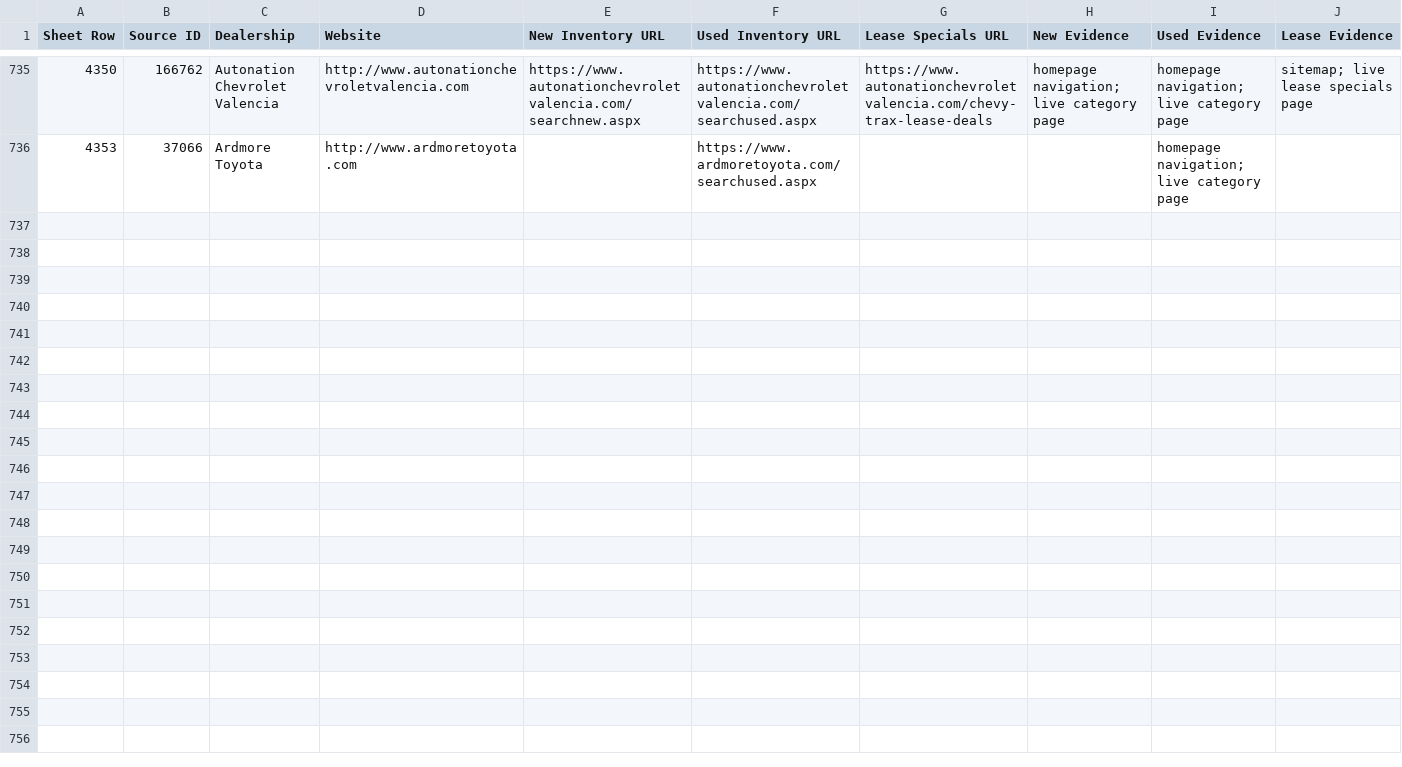
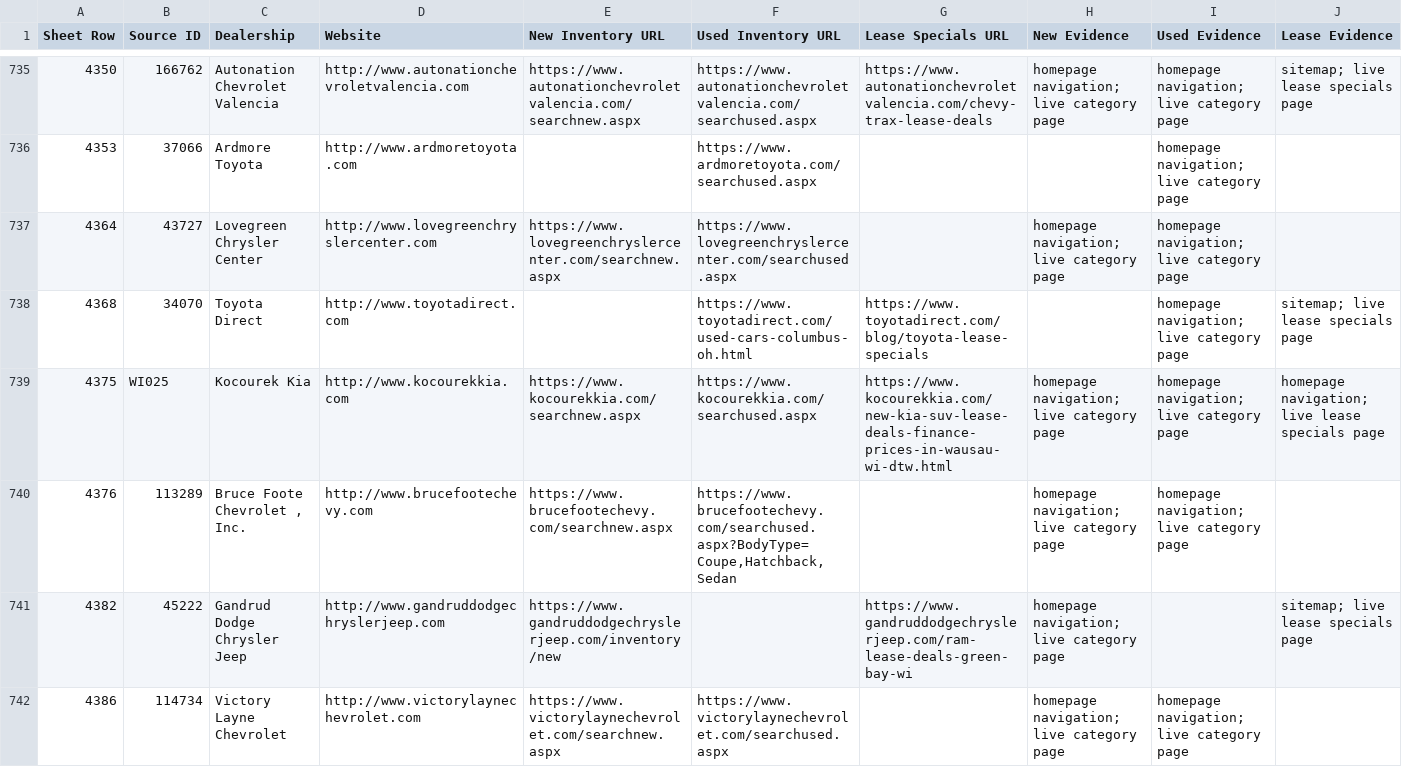
Before and after one commit to ClearlyAwesome/autopilot-dealer-url-discovery, a CSV file: results/discoveries.csv, drawn as a sheet; only a part is shown, gaps mark what is left out; rows hold the shown columns only; the diff covers the shown part only; the diff names each change by its address in the sheet, - before the commit and + after, or states it on an @@ line.

```diff
--- a/results/discoveries.csv
+++ b/results/discoveries.csv
+row 737: 4364 | 43727 | Lovegreen Chrysler Center | http://www.lovegreenchryslercenter.com | https://www.lovegreenchryslercenter.com/searchnew.aspx | https://www.lovegreenchryslercenter.com/searchused.aspx |  | homepage navigation; live category page | homepage navigation; live category page
+row 738: 4368 | 34070 | Toyota Direct | http://www.toyotadirect.com |  | https://www.toyotadirect.com/used-cars-columbus-oh.html | https://www.toyotadirect.com/blog/toyota-lease-specials |  | homepage navigation; live category page | sitemap; live lease specials page
+row 739: 4375 | WI025 | Kocourek Kia | http://www.kocourekkia.com | https://www.kocourekkia.com/searchnew.aspx | https://www.kocourekkia.com/searchused.aspx | https://www.kocourekkia.com/new-kia-suv-lease-deals-finance-prices-in-wausau-wi-dtw.html | homepage navigation; live category page | homepage navigation; live category page | homepage navigation; live lease specials page
+row 740: 4376 | 113289 | Bruce Foote Chevrolet , Inc. | http://www.brucefootechevy.com | https://www.brucefootechevy.com/searchnew.aspx | https://www.brucefootechevy.com/searchused.aspx?BodyType=Coupe,Hatchback,Sedan |  | homepage navigation; live category page | homepage navigation; live category page
+row 741: 4382 | 45222 | Gandrud Dodge Chrysler Jeep | http://www.gandruddodgechryslerjeep.com | https://www.gandruddodgechryslerjeep.com/inventory/new |  | https://www.gandruddodgechryslerjeep.com/ram-lease-deals-green-bay-wi | homepage navigation; live category page |  | sitemap; live lease specials page
+row 742: 4386 | 114734 | Victory Layne Chevrolet | http://www.victorylaynechevrolet.com | https://www.victorylaynechevrolet.com/searchnew.aspx | https://www.victorylaynechevrolet.com/searchused.aspx |  | homepage navigation; live category page | homepage navigation; live category page
```
Also changed, not shown: 6 added rows and 2 edited cells elsewhere in this file, 3 other files.
